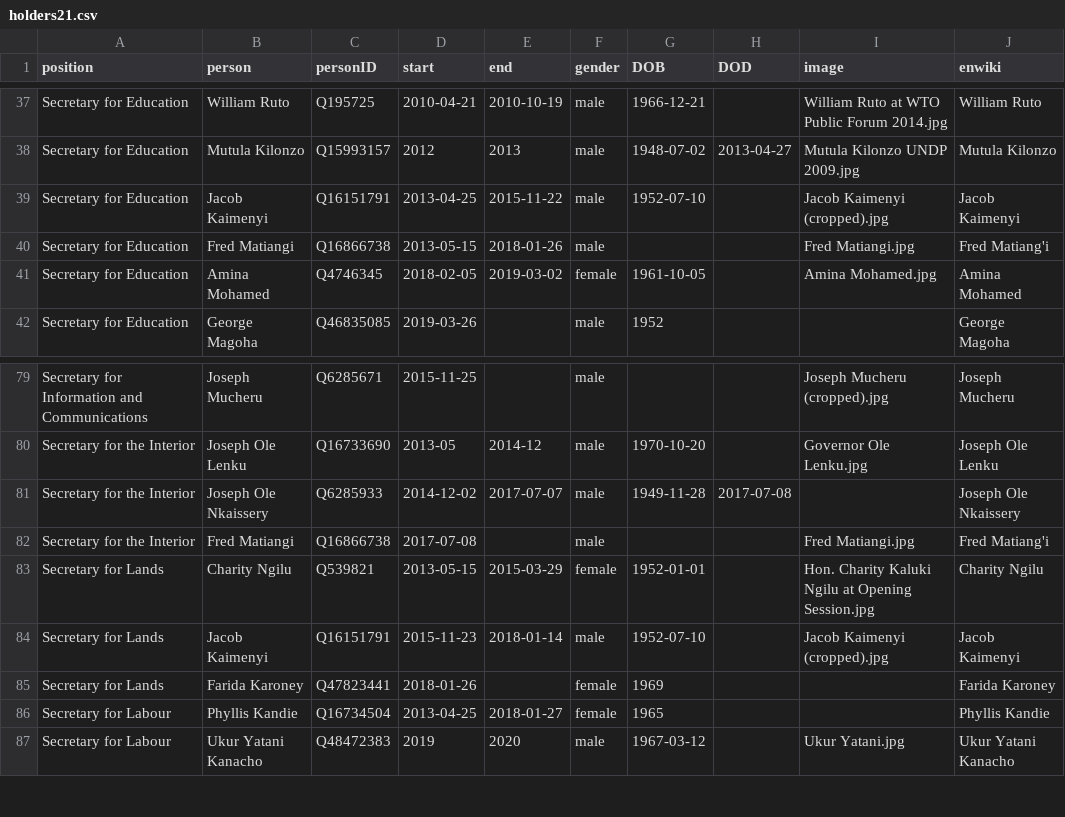
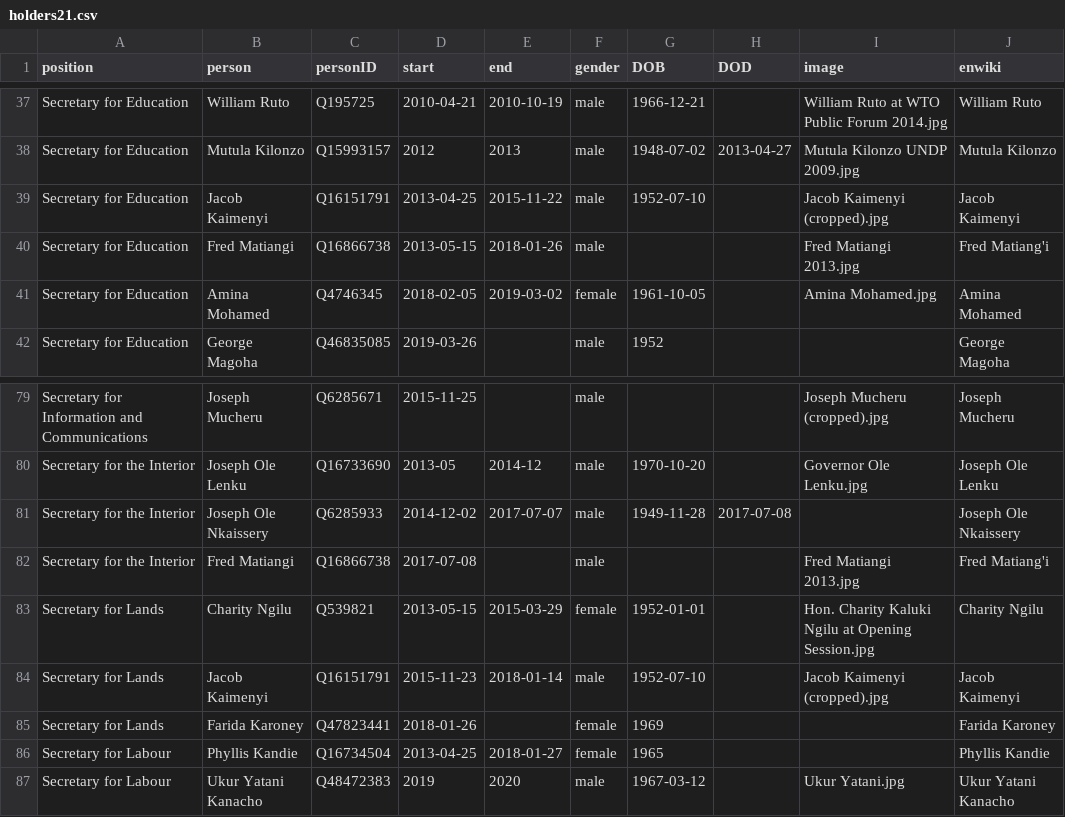
Before and after one commit to every-politician-scrapers/kenya, a CSV file: html/holders21.csv, drawn as a sheet; only a part is shown, gaps mark what is left out.

```diff
--- a/html/holders21.csv
+++ b/html/holders21.csv
@@ -39,3 +39,3 @@ Secretary for Education,Mutula Kilonzo,Q15993157,2012,2013,male,1948-07-02,2013-
 Secretary for Education,Jacob Kaimenyi,Q16151791,2013-04-25,2015-11-22,male,1952-07-10,,Jacob Kaimenyi (cropped).jpg,Jacob Kaimenyi
-Secretary for Education,Fred Matiangi,Q16866738,2013-05-15,2018-01-26,male,,,Fred Matiangi.jpg,Fred Matiang'i
+Secretary for Education,Fred Matiangi,Q16866738,2013-05-15,2018-01-26,male,,,Fred Matiangi 2013.jpg,Fred Matiang'i
 Secretary for Education,Amina Mohamed,Q4746345,2018-02-05,2019-03-02,female,1961-10-05,,Amina Mohamed.jpg,Amina Mohamed
@@ -81,3 +81,3 @@ Secretary for the Interior,Joseph Ole Lenku,Q16733690,2013-05,2014-12,male,1970-
 Secretary for the Interior,Joseph Ole Nkaissery,Q6285933,2014-12-02,2017-07-07,male,1949-11-28,2017-07-08,,Joseph Ole Nkaissery
-Secretary for the Interior,Fred Matiangi,Q16866738,2017-07-08,,male,,,Fred Matiangi.jpg,Fred Matiang'i
+Secretary for the Interior,Fred Matiangi,Q16866738,2017-07-08,,male,,,Fred Matiangi 2013.jpg,Fred Matiang'i
 Secretary for Lands,Charity Ngilu,Q539821,2013-05-15,2015-03-29,female,1952-01-01,,Hon. Charity Kaluki Ngilu at Opening Session.jpg,Charity Ngilu
```
Also changed, not shown: html/bio.csv, html/current.csv.
